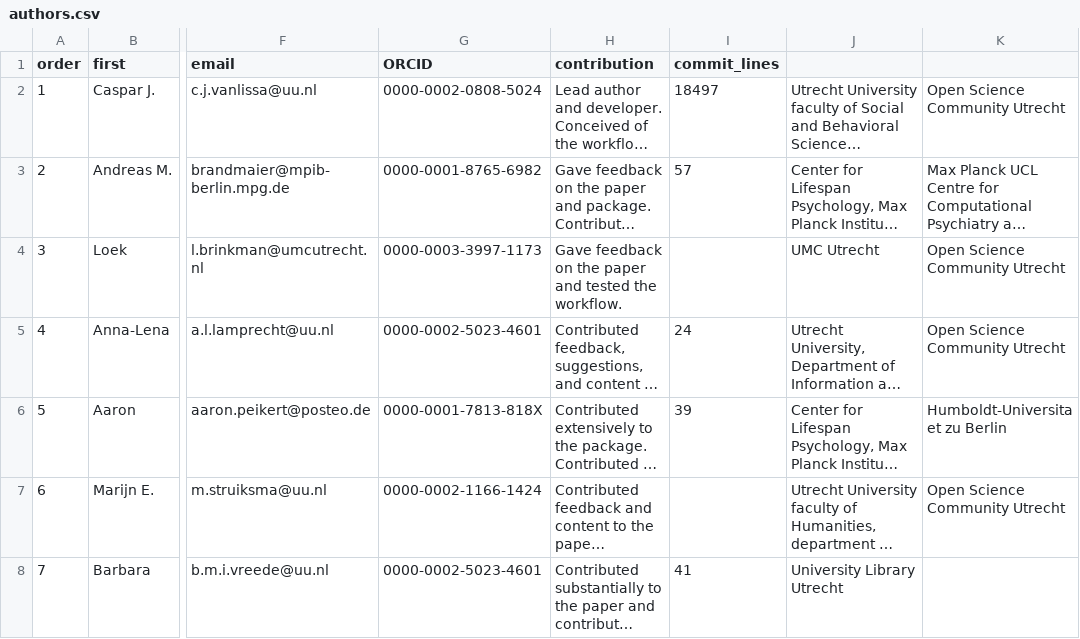
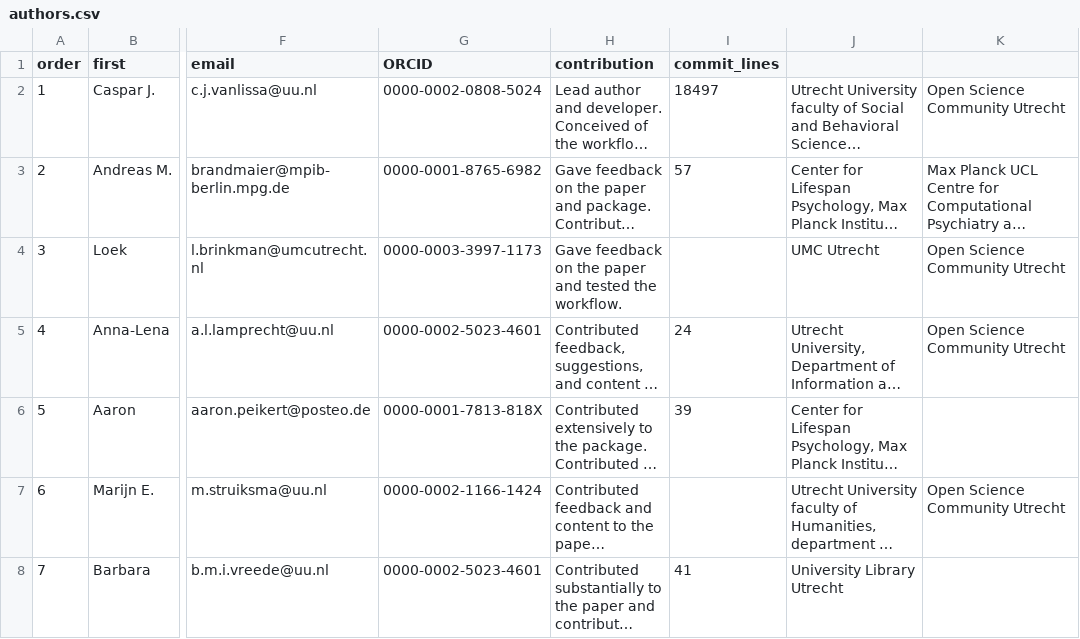
Before and after one commit to cjvanlissa/worcs, a CSV file: paper/authors.csv, drawn as a sheet; only a part is shown, gaps mark what is left out; long unchanged cells end in …; the diff names each change by its address in the sheet, - before the commit and + after, or states it on an @@ line.

```diff
--- a/paper/authors.csv
+++ b/paper/authors.csv
-K6: Humboldt-Universitaet zu Berlin
+K6: (empty)
```
Also changed, not shown: 1 other file.
